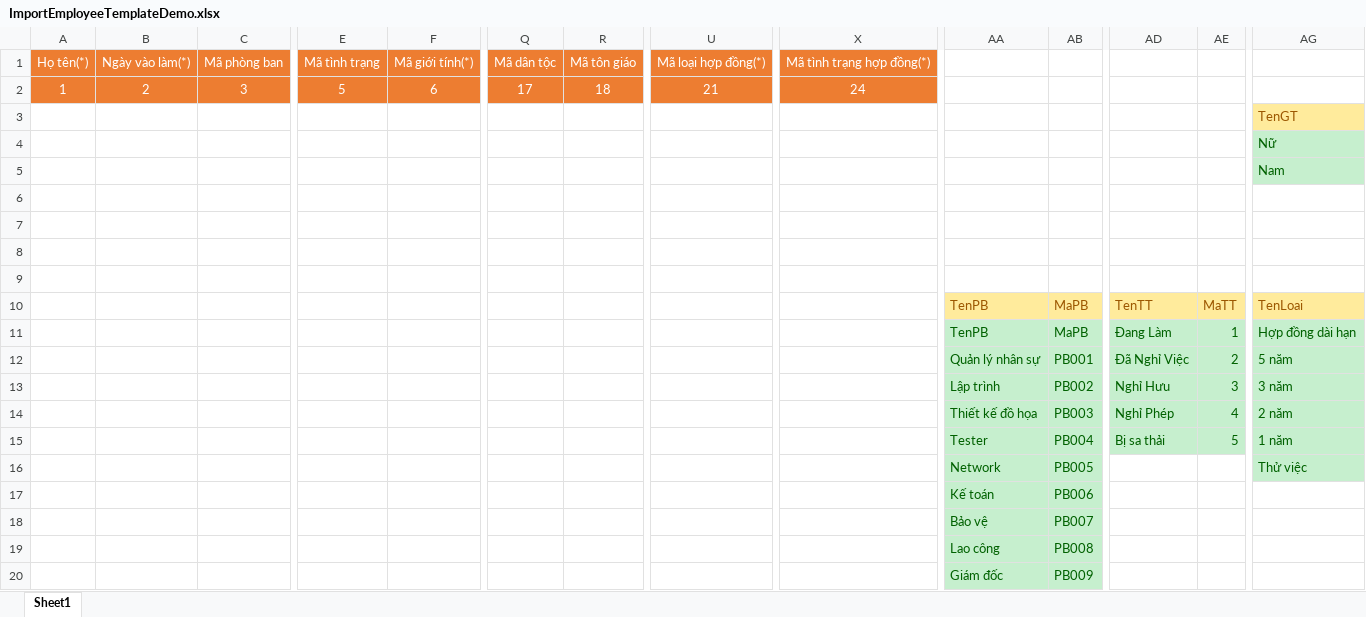
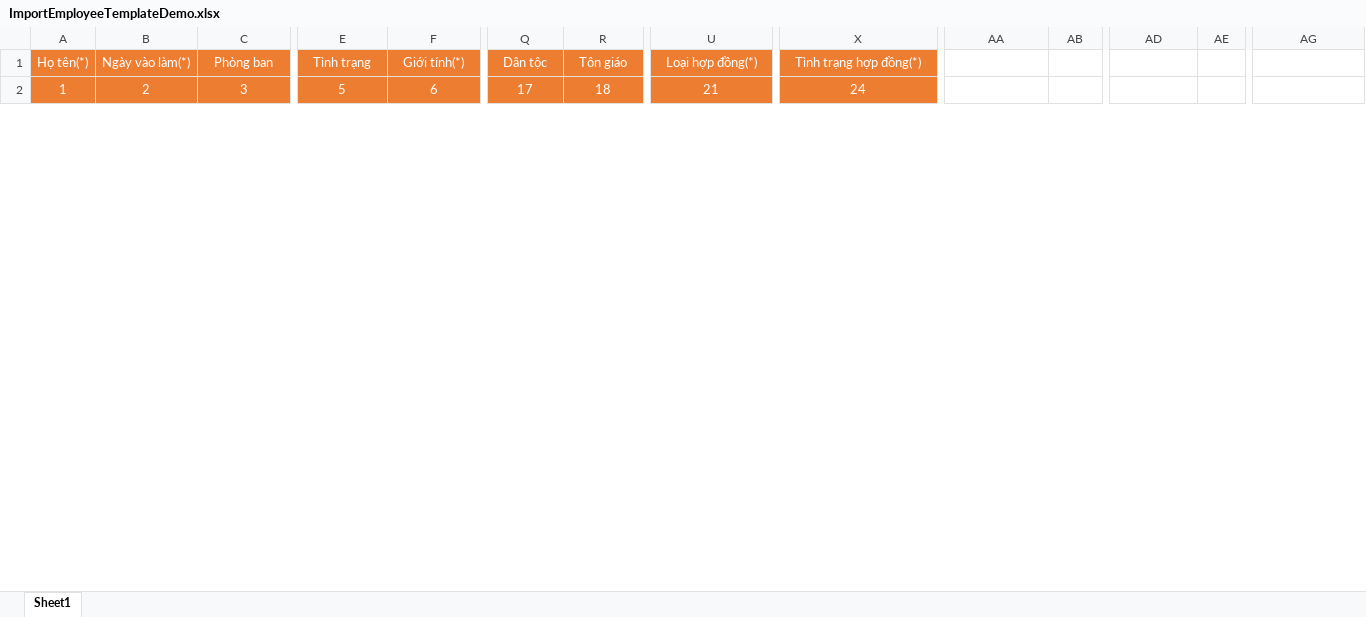
Before and after one commit to AkiyoshiTeam/Database, an Excel workbook: ImportEmployeeTemplateDemo.xlsx, sheet Sheet1, drawn as a sheet; only a part is shown, gaps mark what is left out; values as stored, in another font and other column widths than the file's, no borders; removed rows and columns are numbered as before the commit, all else as after; rows hold the shown columns only; the diff covers the shown part only; the diff names each change by its address in the sheet, - before the commit and + after, or states it on an @@ line.

Commit message:
Update template employee

```diff
--- a/ImportEmployeeTemplateDemo.xlsx (sheet Sheet1)
+++ b/ImportEmployeeTemplateDemo.xlsx (sheet Sheet1)
-C1: Mã phòng ban
+C1: Phòng ban
-E1: Mã tình trạng
+E1: Tình trạng
-F1: Mã giới tính(*)
+F1: Giới tính(*)
-Q1: Mã dân tộc
+Q1: Dân tộc
-R1: Mã tôn giáo
+R1: Tôn giáo
-U1: Mã loại hợp đồng(*)
+U1: Loại hợp đồng(*)
-X1: Mã tình trạng hợp đồng(*)
+X1: Tình trạng hợp đồng(*)
-row 3:  |  |  |  |  |  |  |  |  |  |  |  |  | TenGT
-row 4:  |  |  |  |  |  |  |  |  |  |  |  |  | Nữ
-row 5:  |  |  |  |  |  |  |  |  |  |  |  |  | Nam
-row 6: (empty)
-row 7: (empty)
-row 8: (empty)
-row 9: (empty)
-row 10:  |  |  |  |  |  |  |  |  | TenPB | MaPB | TenTT | MaTT | TenLoai
-row 11:  |  |  |  |  |  |  |  |  | TenPB | MaPB | Đang Làm | 1 | Hợp đồng dài hạn
-row 12:  |  |  |  |  |  |  |  |  | Quản lý nhân sự | PB001 | Đã Nghỉ Việc | 2 | 5 năm
-row 13:  |  |  |  |  |  |  |  |  | Lập trình | PB002 | Nghỉ Hưu | 3 | 3 năm
-row 14:  |  |  |  |  |  |  |  |  | Thiết kế đồ họa | PB003 | Nghỉ Phép | 4 | 2 năm
-row 15:  |  |  |  |  |  |  |  |  | Tester | PB004 | Bị sa thải | 5 | 1 năm
-row 16:  |  |  |  |  |  |  |  |  | Network | PB005 |  |  | Thử việc
-row 17:  |  |  |  |  |  |  |  |  | Kế toán | PB006
-row 18:  |  |  |  |  |  |  |  |  | Bảo vệ | PB007
-row 19:  |  |  |  |  |  |  |  |  | Lao công | PB008
-row 20:  |  |  |  |  |  |  |  |  | Giám đốc | PB009
```
Also changed, not shown: 30 added rows and 12 removed rows elsewhere in this sheet, ImportEmployeeTemplate.xlsx.
